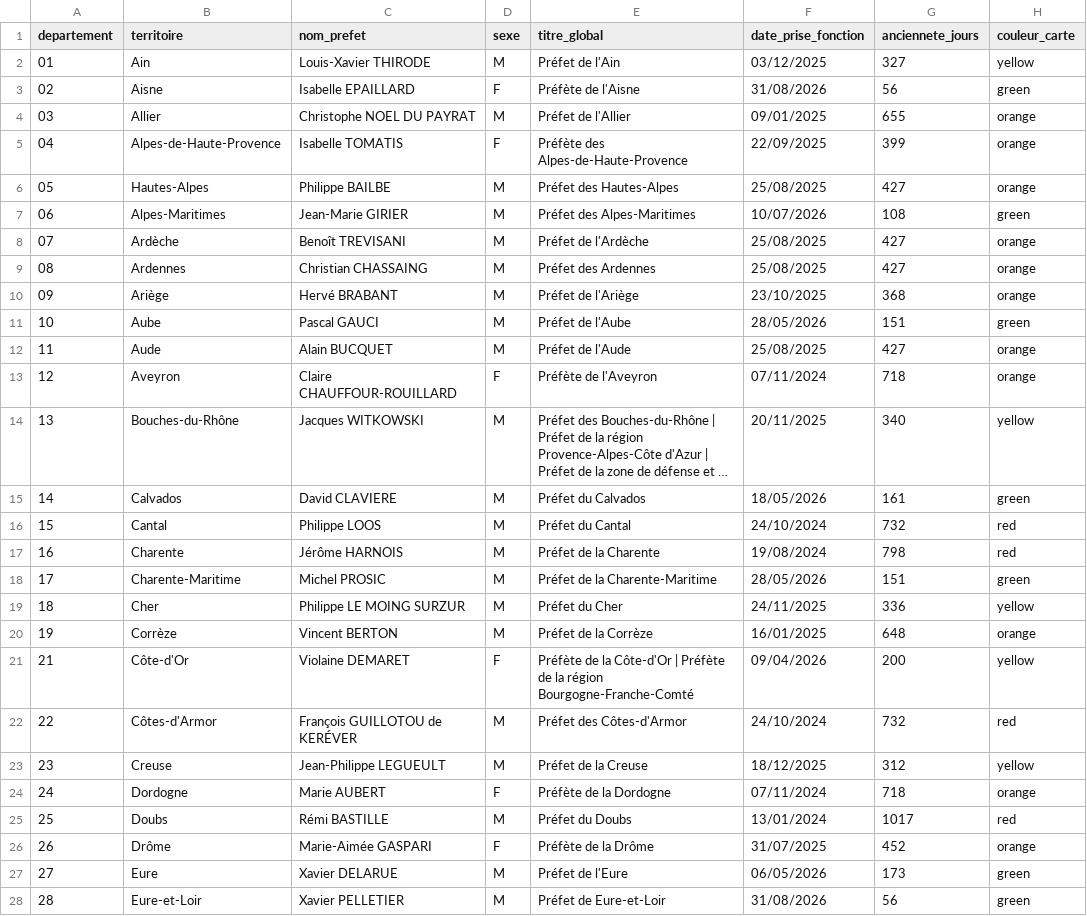
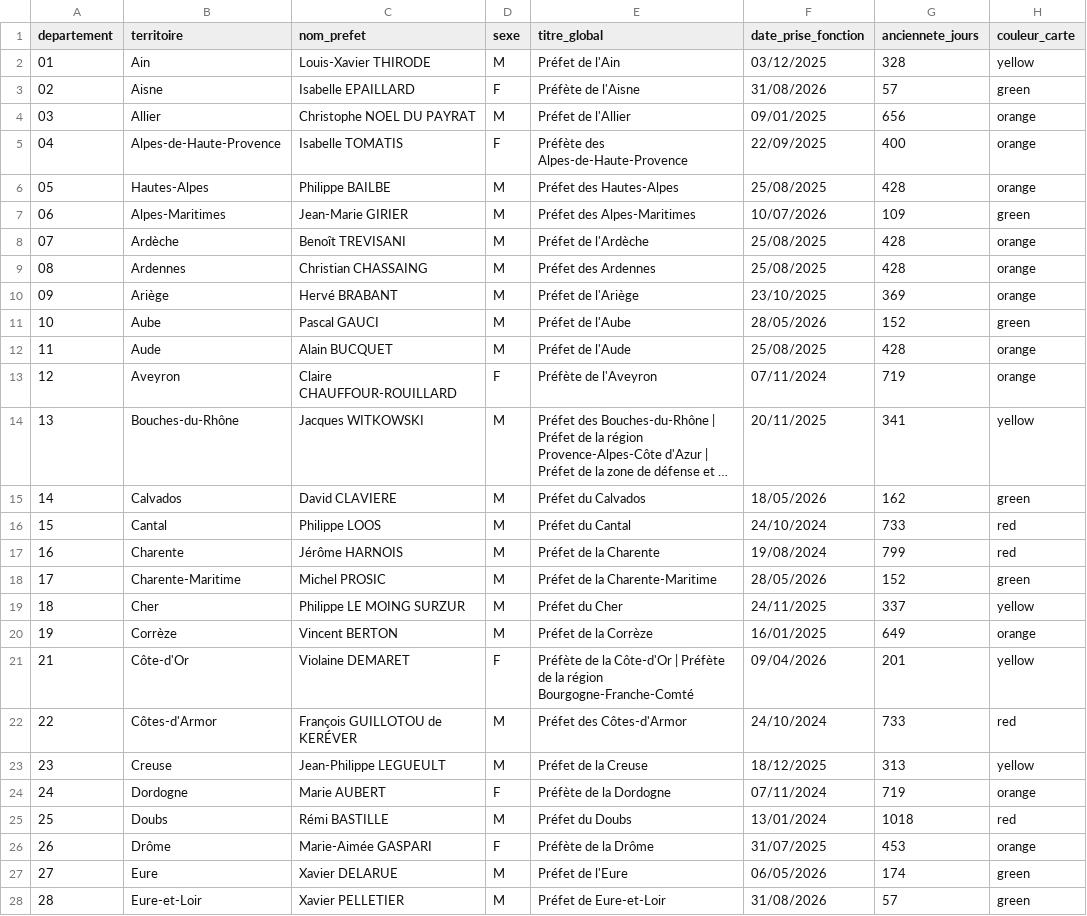
Before and after one commit to mathieu-bottero/prefets-france, a CSV file: data/prefets_departements.csv, drawn as a sheet; only a part is shown; long unchanged cells end in …; the diff covers the shown part only; the diff names each change by its address in the sheet, - before the commit and + after, or states it on an @@ line.

```diff
--- a/data/prefets_departements.csv
+++ b/data/prefets_departements.csv
-G2 (anciennete_jours): 327
+G2 (anciennete_jours): 328
-G3 (anciennete_jours): 56
+G3 (anciennete_jours): 57
-G4 (anciennete_jours): 655
+G4 (anciennete_jours): 656
-G5 (anciennete_jours): 399
+G5 (anciennete_jours): 400
-G6 (anciennete_jours): 427
+G6 (anciennete_jours): 428
-G7 (anciennete_jours): 108
+G7 (anciennete_jours): 109
-G8:G9 (anciennete_jours): 427
+G8:G9 (anciennete_jours): 428
-G10 (anciennete_jours): 368
+G10 (anciennete_jours): 369
-G11 (anciennete_jours): 151
+G11 (anciennete_jours): 152
-G12 (anciennete_jours): 427
+G12 (anciennete_jours): 428
-G13 (anciennete_jours): 718
+G13 (anciennete_jours): 719
-G14 (anciennete_jours): 340
+G14 (anciennete_jours): 341
-G15 (anciennete_jours): 161
+G15 (anciennete_jours): 162
-G16 (anciennete_jours): 732
+G16 (anciennete_jours): 733
-G17 (anciennete_jours): 798
+G17 (anciennete_jours): 799
-G18 (anciennete_jours): 151
+G18 (anciennete_jours): 152
-G19 (anciennete_jours): 336
+G19 (anciennete_jours): 337
-G20 (anciennete_jours): 648
+G20 (anciennete_jours): 649
-G21 (anciennete_jours): 200
+G21 (anciennete_jours): 201
-G22 (anciennete_jours): 732
+G22 (anciennete_jours): 733
-G23 (anciennete_jours): 312
+G23 (anciennete_jours): 313
-G24 (anciennete_jours): 718
+G24 (anciennete_jours): 719
-G25 (anciennete_jours): 1017
+G25 (anciennete_jours): 1018
-G26 (anciennete_jours): 452
+G26 (anciennete_jours): 453
-G27 (anciennete_jours): 173
+G27 (anciennete_jours): 174
-G28 (anciennete_jours): 56
+G28 (anciennete_jours): 57
```
Also changed, not shown: 75 edited cells elsewhere in this file, 2 other files.
